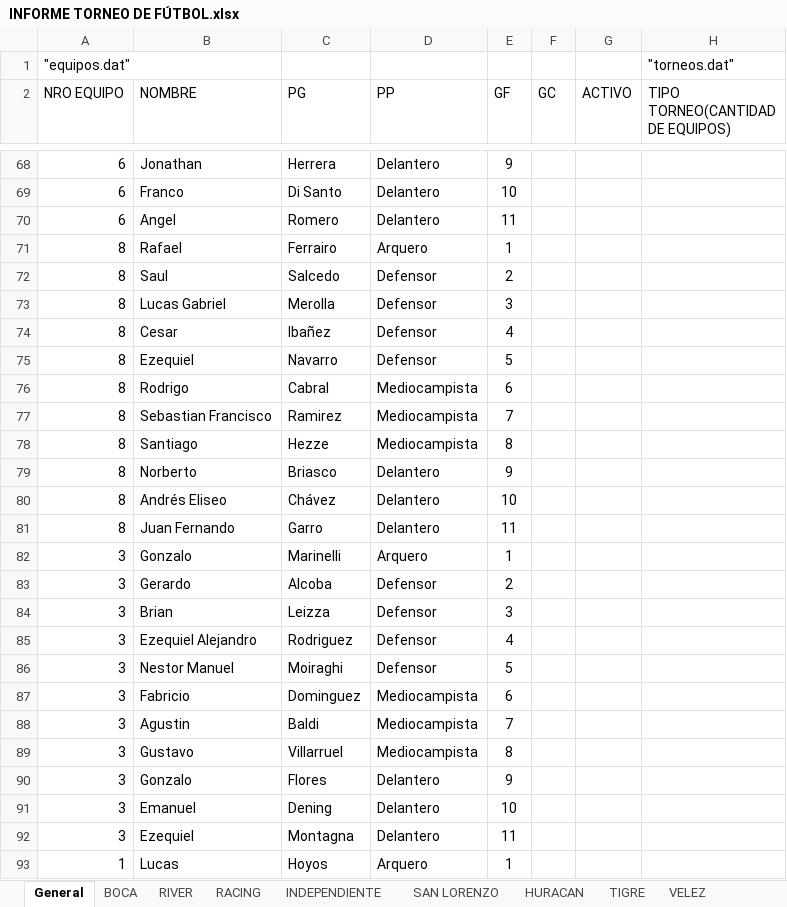
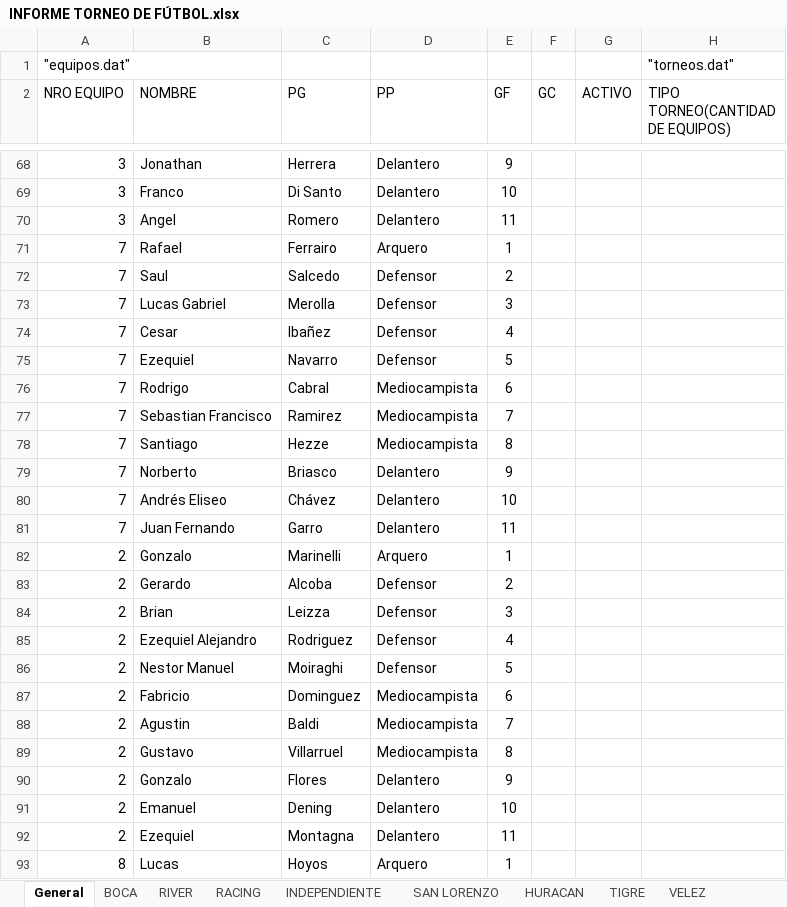
Before and after one commit to jachaval/LAB-2---PROYECTO-INTEGRADOR, an Excel workbook: INFORME TORNEO DE FÚTBOL.xlsx, sheet General, drawn as a sheet; only a part is shown, gaps mark what is left out; values as stored, in another font and other column widths than the file's, no borders; the diff covers the shown part only; the diff names each change by its address in the sheet, - before the commit and + after, or states it on an @@ line.

Commit message:
EQUIPOS Y JUG CARGADOS

```diff
--- a/INFORME TORNEO DE FÚTBOL.xlsx (sheet General)
+++ b/INFORME TORNEO DE FÚTBOL.xlsx (sheet General)
-A68:A70 (NRO EQUIPO): 6
+A68:A70 (NRO EQUIPO): 3
-A71:A81 (NRO EQUIPO): 8
+A71:A81 (NRO EQUIPO): 7
-A82:A92 (NRO EQUIPO): 3
+A82:A92 (NRO EQUIPO): 2
-A93 (NRO EQUIPO): 1
+A93 (NRO EQUIPO): 8
```
Also changed, not shown: 71 edited cells elsewhere in this sheet, sheet VELEZ, sheet BOCA, sheet RIVER, sheet SAN LORENZO, sheet HURACAN, sheet RACING, 2 more sheets, 14 other files.
